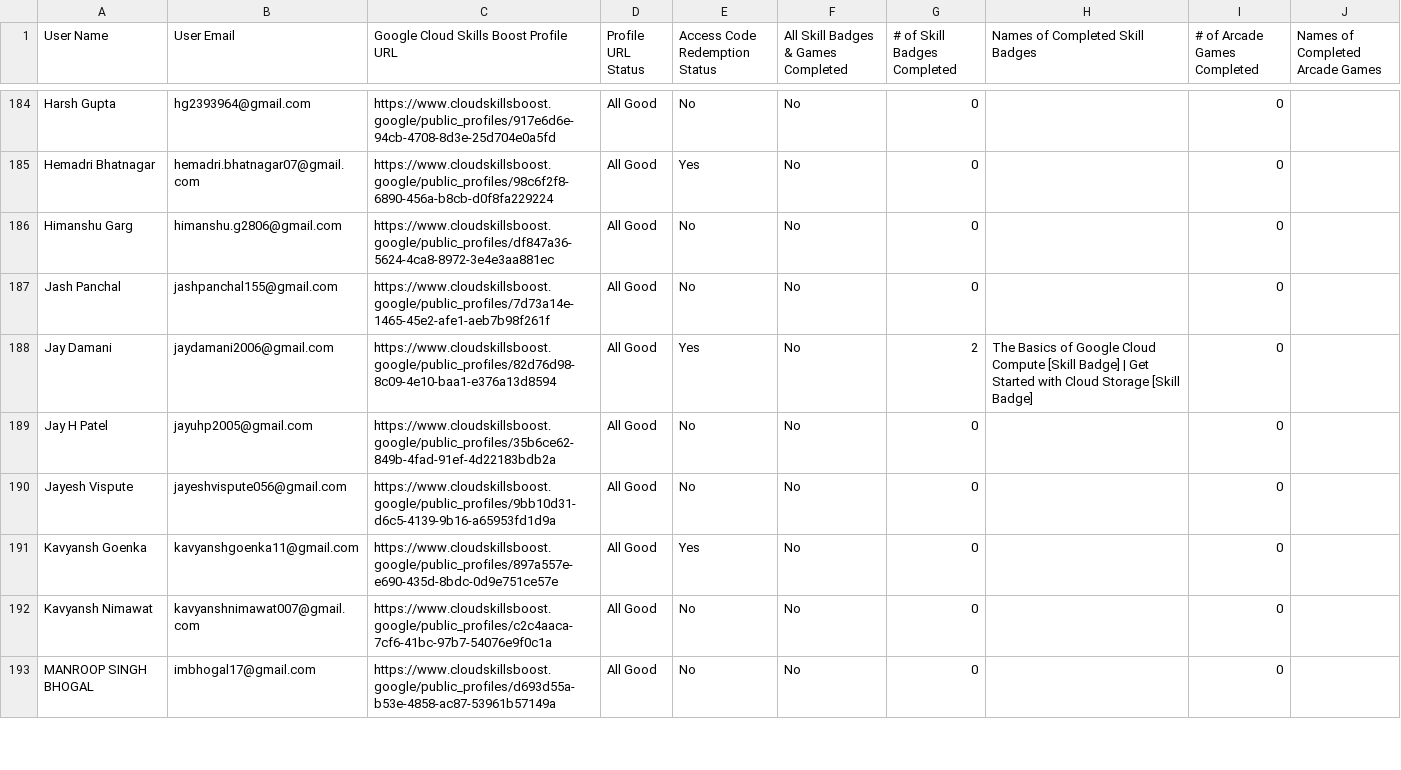
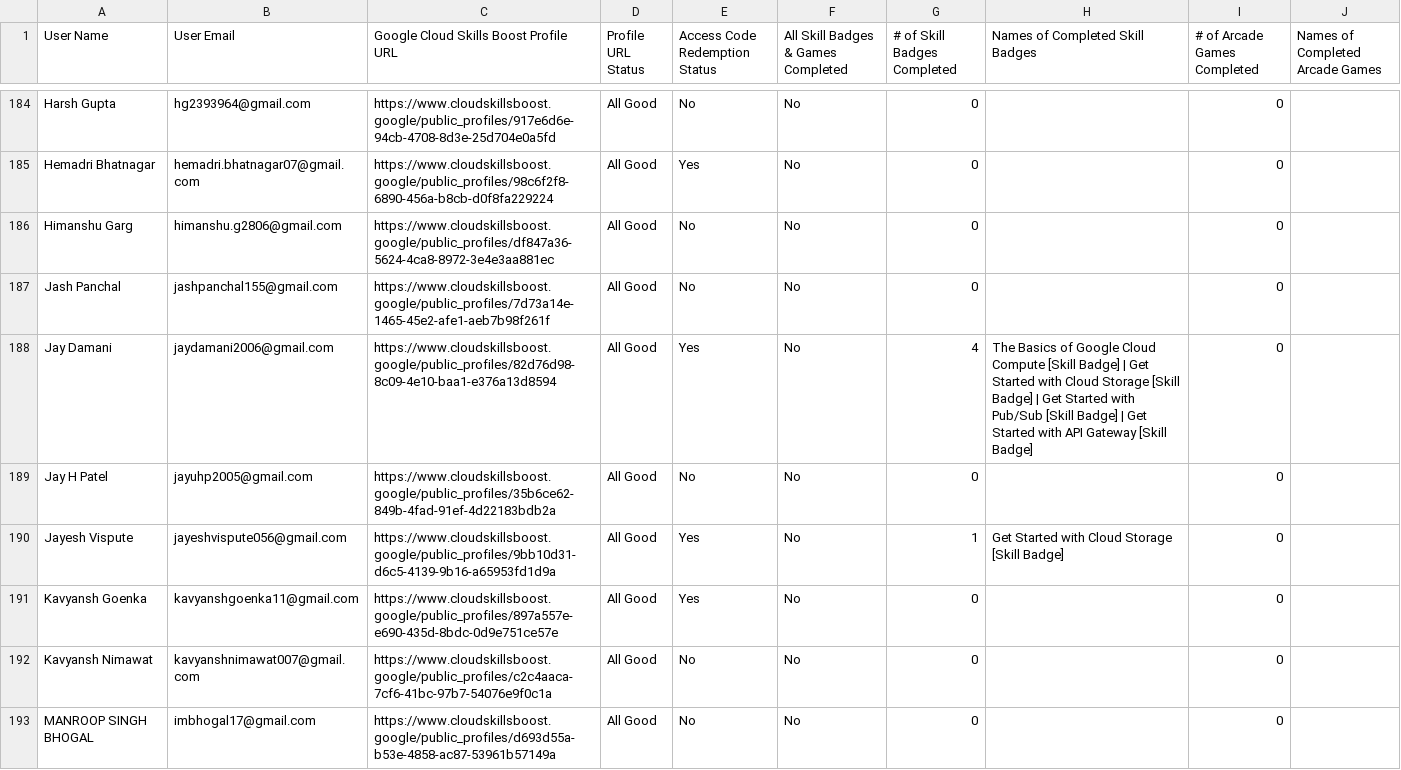
Before and after one commit to Jay-Naik2526/studyjam-website, a CSV file: public/leaderboard-data.csv, drawn as a sheet; only a part is shown, gaps mark what is left out; the diff covers the shown part only.

Commit message:
updated leaderboard

```diff
--- a/public/leaderboard-data.csv
+++ b/public/leaderboard-data.csv
@@ -187,5 +187,5 @@ User Name,User Email,Google Cloud Skills Boost Profile URL,Profile URL Status,Ac
 "Jash Panchal","jashpanchal155@gmail.com","https://www.cloudskillsboost.google/public_profiles/7d73a14e-1465-45e2-afe1-aeb7b98f261f","All Good","No","No",0,"",0,""
-"Jay Damani","jaydamani2006@gmail.com","https://www.cloudskillsboost.google/public_profiles/82d76d98-8c09-4e10-baa1-e376a13d8594","All Good","Yes","No",2,"The Basics of Google Cloud Compute [Skill Badge] | Get Started with Cloud Storage [Skill Badge]",0,""
+"Jay Damani","jaydamani2006@gmail.com","https://www.cloudskillsboost.google/public_profiles/82d76d98-8c09-4e10-baa1-e376a13d8594","All Good","Yes","No",4,"The Basics of Google Cloud Compute [Skill Badge] | Get Started with Cloud Storage [Skill Badge] | Get Started with Pub/Sub [Skill Badge] | Get Started with API Gateway [Skill Badge]",0,""
 "Jay H Patel","jayuhp2005@gmail.com","https://www.cloudskillsboost.google/public_profiles/35b6ce62-849b-4fad-91ef-4d22183bdb2a","All Good","No","No",0,"",0,""
-"Jayesh Vispute","jayeshvispute056@gmail.com","https://www.cloudskillsboost.google/public_profiles/9bb10d31-d6c5-4139-9b16-a65953fd1d9a","All Good","No","No",0,"",0,""
+"Jayesh Vispute","jayeshvispute056@gmail.com","https://www.cloudskillsboost.google/public_profiles/9bb10d31-d6c5-4139-9b16-a65953fd1d9a","All Good","Yes","No",1,"Get Started with Cloud Storage [Skill Badge]",0,""
 "Kavyansh Goenka","kavyanshgoenka11@gmail.com","https://www.cloudskillsboost.google/public_profiles/897a557e-e690-435d-8bdc-0d9e751ce57e","All Good","Yes","No",0,"",0,""
```
Also changed, not shown: 27 edited cells elsewhere in this file.
